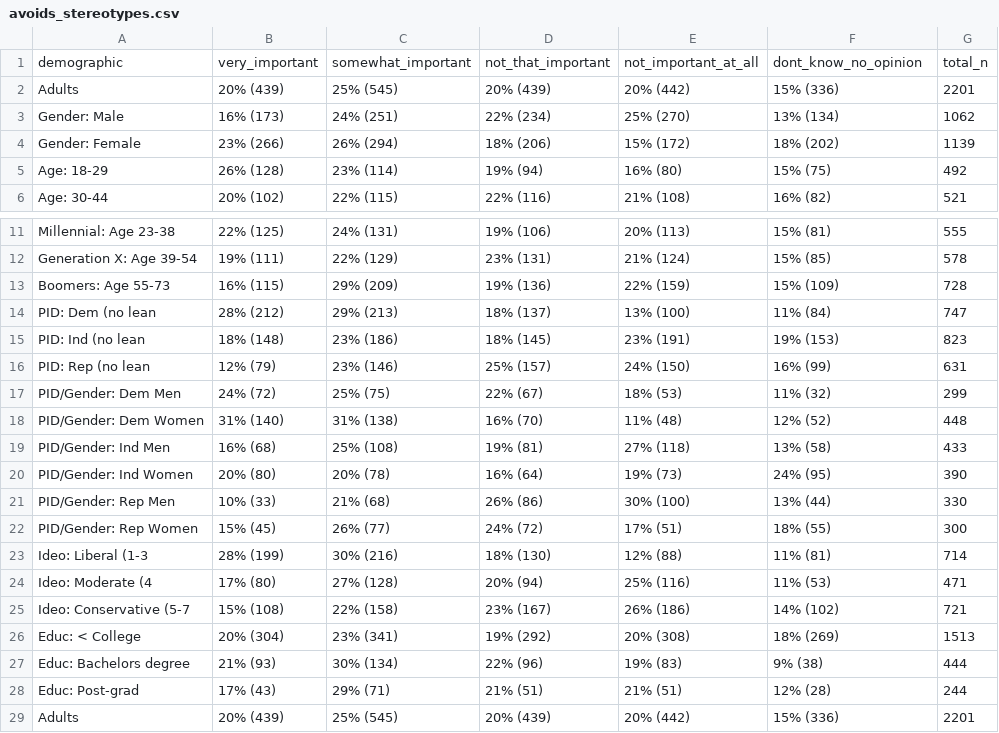
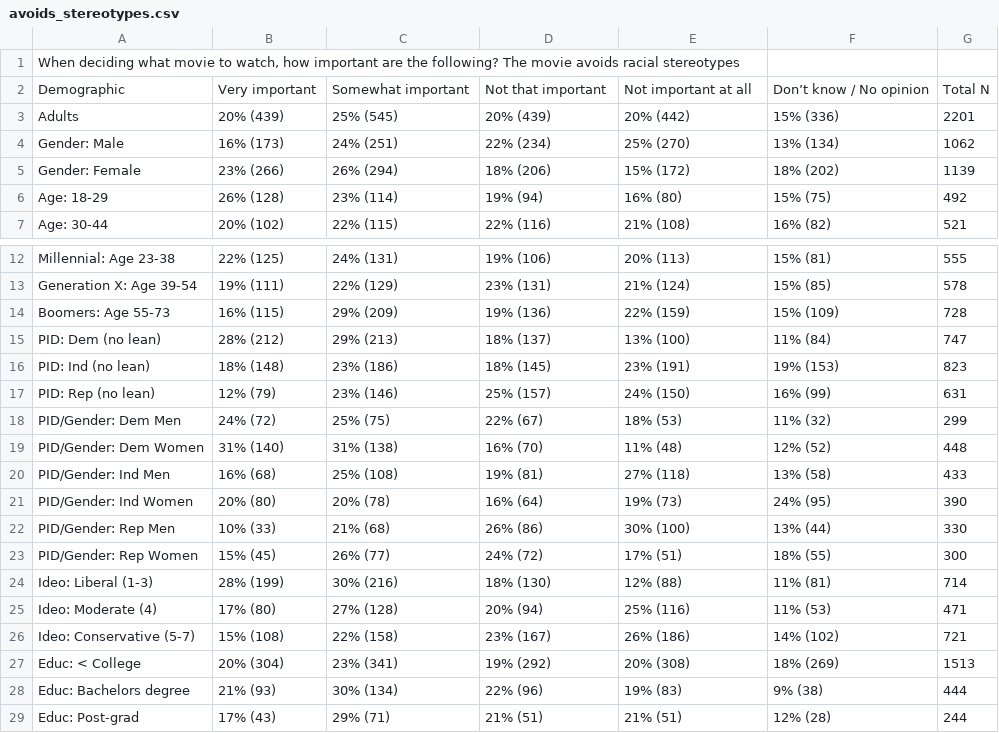
Before and after one commit to info-201a-wi22/Stereotypes-in-Western-Media, a CSV file: data/avoids_stereotypes.csv, drawn as a sheet; only a part is shown, gaps mark what is left out; the shorter side is filled out with more unchanged rows; removed rows and columns are numbered as before the commit, all else as after; the diff names each change by its address in the sheet, - before the commit and + after, or states it on an @@ line.

Commit message:
fixed formatting

```diff
--- a/data/avoids_stereotypes.csv
+++ b/data/avoids_stereotypes.csv
-row 1: demographic | very_important | somewhat_important | not_that_important | not_important_at_all | dont_know_no_opinion | total_n
+row 1: When deciding what movie to watch, how important are the following? The movie avoids racial stereotypes
+row 2: Demographic | Very important | Somewhat important | Not that important | Not important at all | Don’t know / No opinion | Total N
-A15: PID: Dem (no lean
+A15: PID: Dem (no lean)
-A16: PID: Ind (no lean
+A16: PID: Ind (no lean)
-A17: PID: Rep (no lean
+A17: PID: Rep (no lean)
-A24: Ideo: Liberal (1-3
+A24: Ideo: Liberal (1-3)
-A25: Ideo: Moderate (4
+A25: Ideo: Moderate (4)
-A26: Ideo: Conservative (5-7
+A26: Ideo: Conservative (5-7)
```
